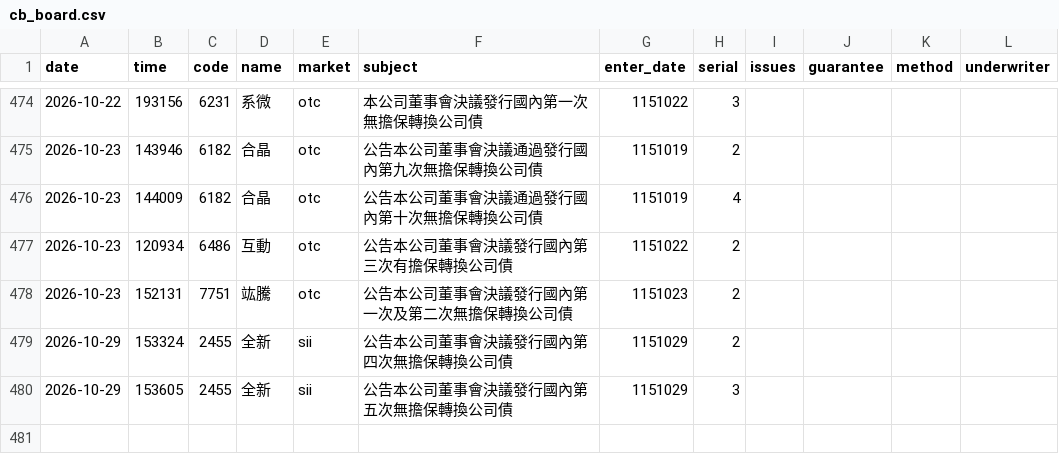
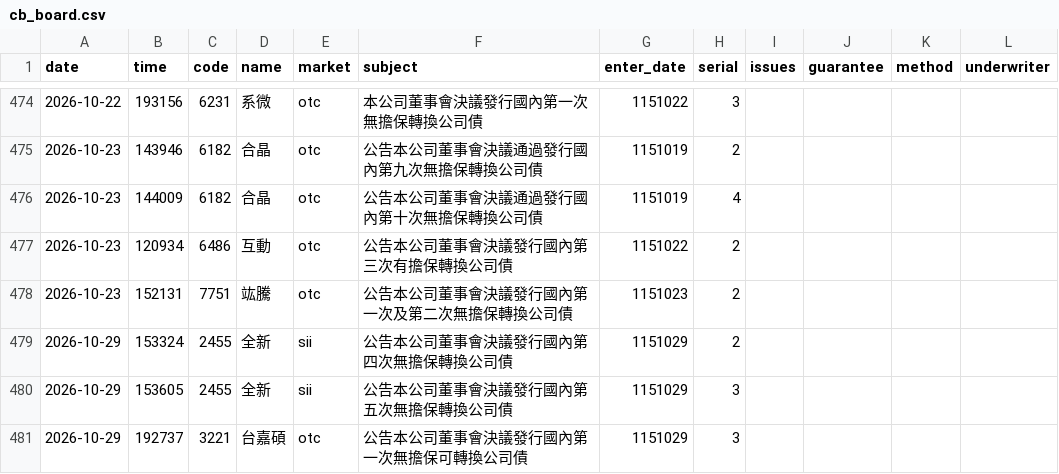
Before and after one commit to kevin92827/stock_track, a CSV file: data/cb_board.csv, drawn as a sheet; only a part is shown, gaps mark what is left out.

```diff
--- a/data/cb_board.csv
+++ b/data/cb_board.csv
@@ -480 +480,2 @@
 2026-10-29,153605,2455,全新,sii,公告本公司董事會決議發行國內第五次無擔保轉換公司債,1151029,3,,,,
+2026-10-29,192737,3221,台嘉碩,otc,公告本公司董事會決議發行國內第一次無擔保可轉換公司債,1151029,3,,,,
```
Also changed, not shown: 5 other files.
